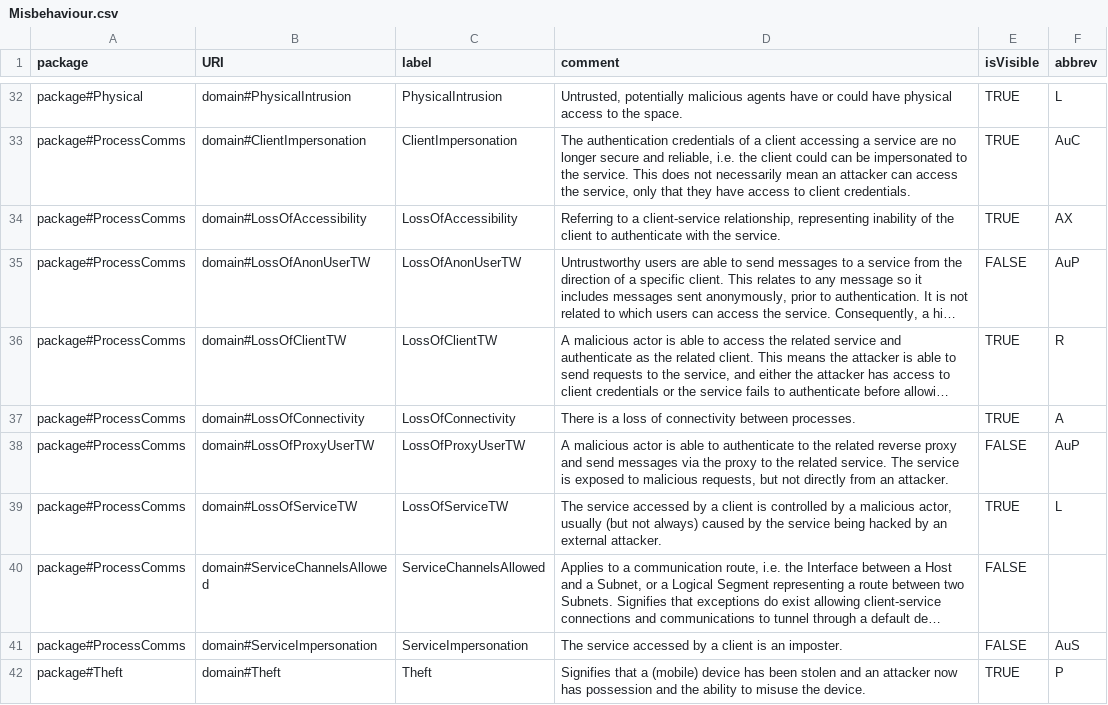
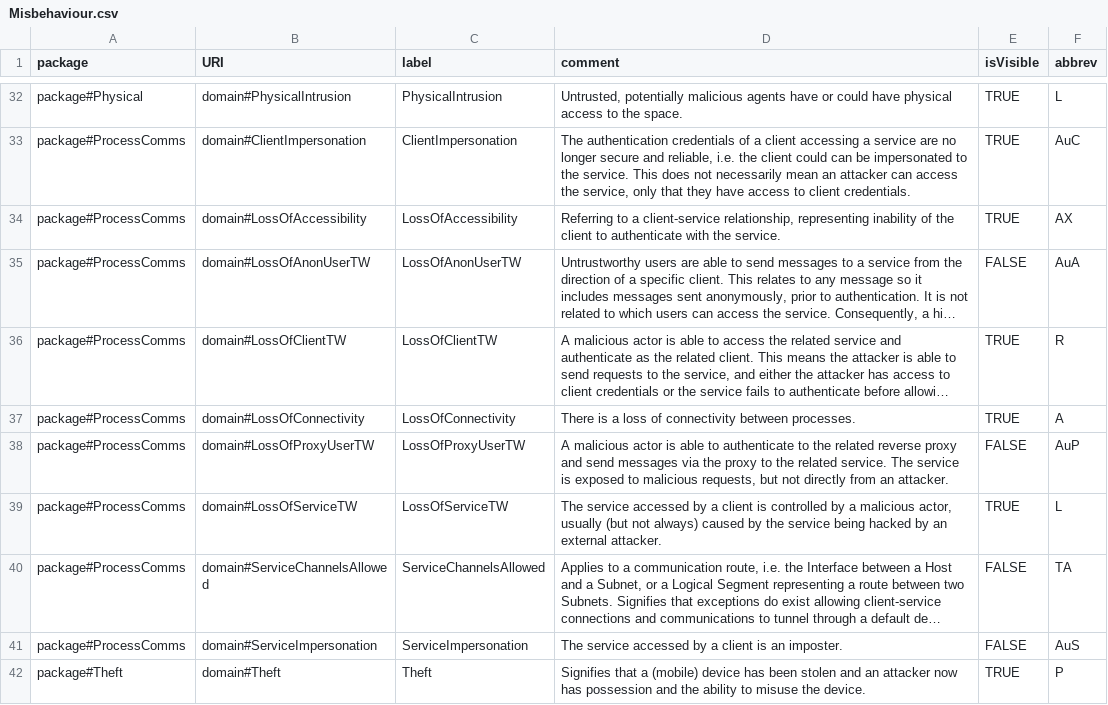
Before and after one commit to Spyderisk/domain-network, a CSV file: csv/Misbehaviour.csv, drawn as a sheet; only a part is shown, gaps mark what is left out; long unchanged cells end in …; the diff covers the shown part only; the diff names each change by its address in the sheet, - before the commit and + after, or states it on an @@ line.

Commit message:
Added abbreviations for all Misbehaviours, addressing #90.

```diff
--- a/csv/Misbehaviour.csv
+++ b/csv/Misbehaviour.csv
-F35 (abbrev): AuP
+F35 (abbrev): AuA
-F40 (abbrev): (empty)
+F40 (abbrev): TA
```
Also changed, not shown: 11 edited cells elsewhere in this file.
